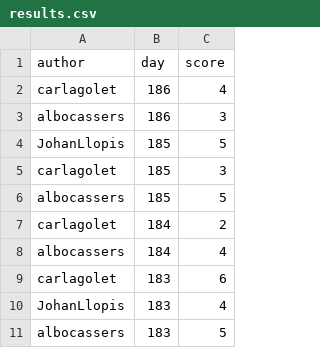
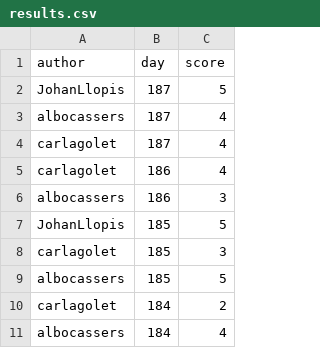
Before and after one commit to aleixalcacer/wordleCAT, a CSV file: results.csv, drawn as a sheet; only a part is shown; the shorter side is filled out with more unchanged rows; the diff names each change by its address in the sheet, - before the commit and + after, or states it on an @@ line.

Commit message:
Automated report

```diff
--- a/results.csv
+++ b/results.csv
+row 2: JohanLlopis | 187 | 5
+row 3: albocassers | 187 | 4
+row 4: carlagolet | 187 | 4
```
